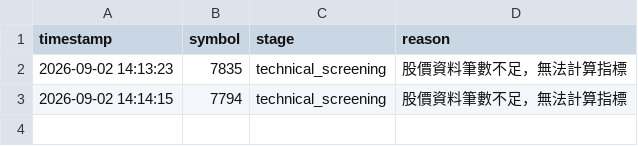
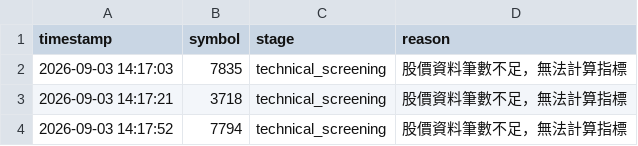
Before and after one commit to ScoppenLin/CandyTWStock, a CSV file: logs/error_log.csv, drawn as a sheet.

```diff
--- a/logs/error_log.csv
+++ b/logs/error_log.csv
@@ -1,3 +1,4 @@
 timestamp,symbol,stage,reason
-2026-09-02 14:13:23,7835,technical_screening,股價資料筆數不足，無法計算指標
-2026-09-02 14:14:15,7794,technical_screening,股價資料筆數不足，無法計算指標
+2026-09-03 14:17:03,7835,technical_screening,股價資料筆數不足，無法計算指標
+2026-09-03 14:17:21,3718,technical_screening,股價資料筆數不足，無法計算指標
+2026-09-03 14:17:52,7794,technical_screening,股價資料筆數不足，無法計算指標
```
Also changed, not shown: data/stock_list.csv, output/screening_result.csv, 5 other files.
